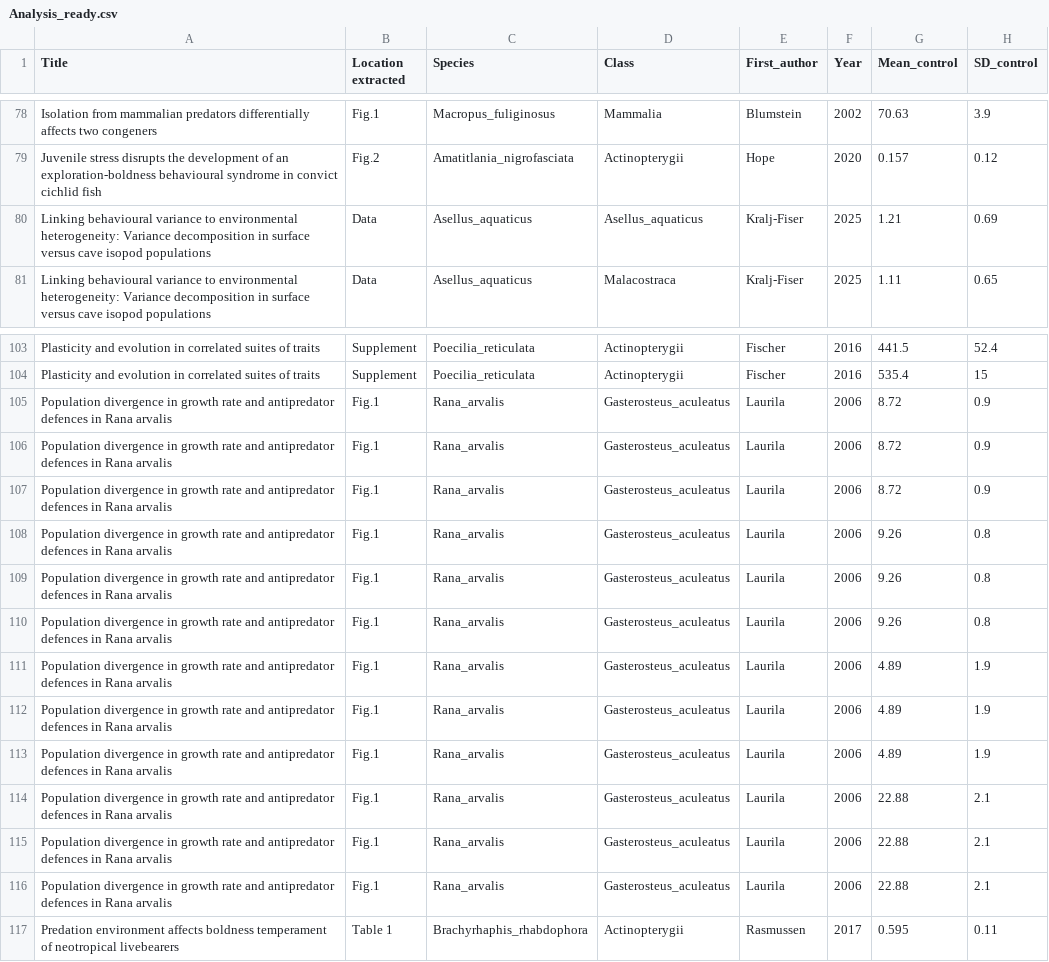
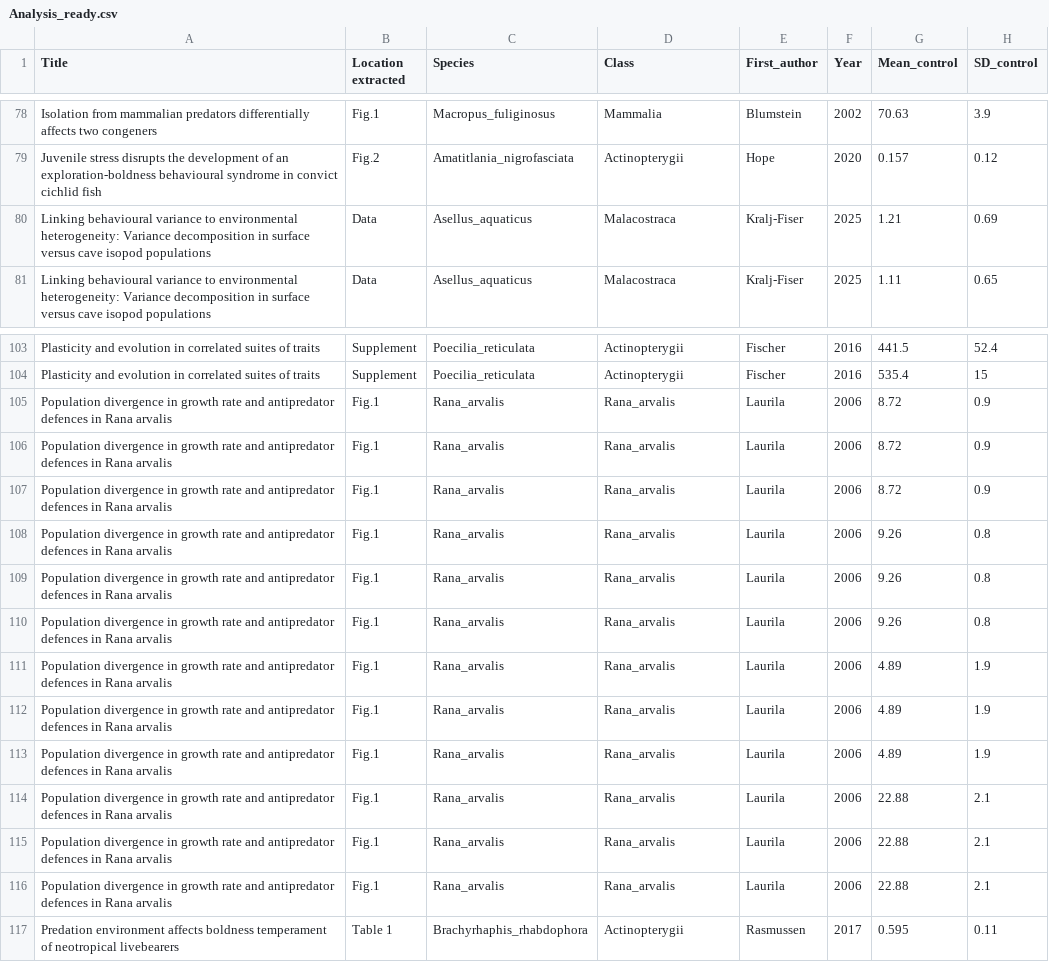
Before and after one commit to Eamonn-wooster/Risk_taking_meta-, a CSV file: Data/Analysis_ready.csv, drawn as a sheet; only a part is shown, gaps mark what is left out; the diff names each change by its address in the sheet, - before the commit and + after, or states it on an @@ line.

```diff
--- a/Data/Analysis_ready.csv
+++ b/Data/Analysis_ready.csv
-D80 (Class): Asellus_aquaticus
+D80 (Class): Malacostraca
-D105:D116 (Class): Gasterosteus_aculeatus
+D105:D116 (Class): Rana_arvalis
```
Also changed, not shown: 1 other file.
